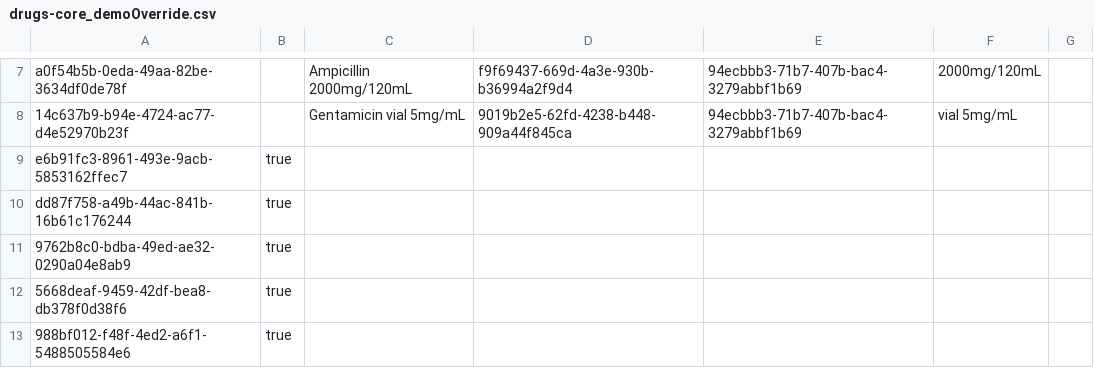
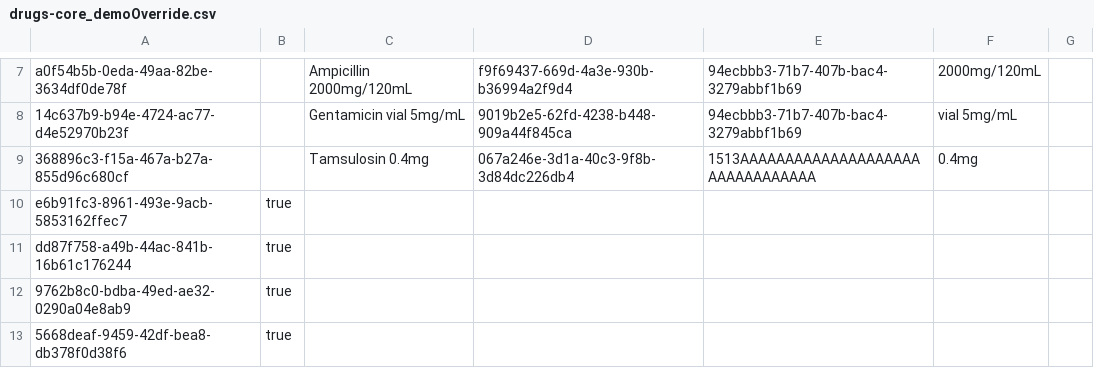
Before and after one commit to kdaud/ozonex, a CSV file: configs/openmrs/initializer_config/drugs/drugs-core_demoOverride.csv, drawn as a sheet; only a part is shown, gaps mark what is left out; the shorter side is filled out with more unchanged rows; the diff names each change by its address in the sheet, - before the commit and + after, or states it on an @@ line.

```diff
--- a/configs/openmrs/initializer_config/drugs/drugs-core_demoOverride.csv
+++ b/configs/openmrs/initializer_config/drugs/drugs-core_demoOverride.csv
+row 9: 368896c3-f15a-467a-b27a-855d96c680cf |  | Tamsulosin 0.4mg | 067a246e-3d1a-40c3-9f8b-3d84dc226db4 | 1513AAAAAAAAAAAAAAAAAAAAAAAAAAAAAAAA | 0.4mg
```
Also changed, not shown: configs/openmrs/initializer_config/concepts/commons.csv, 2 other files.
